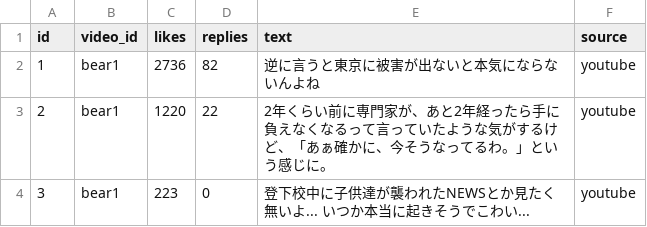
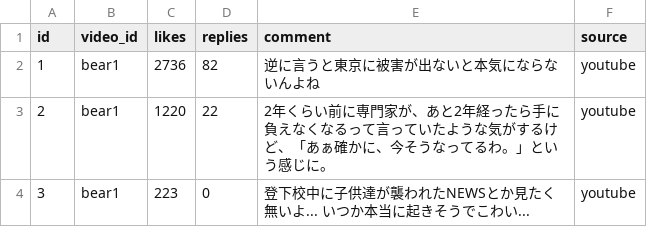
Before and after one commit to ao-labs-123/layered-communication-framework, a CSV file: data/comments_raw.csv, drawn as a sheet; only a part is shown.

Commit message:
Update comments_raw.csv

```diff
--- a/data/comments_raw.csv
+++ b/data/comments_raw.csv
@@ -1,2 +1,2 @@
-id,video_id,likes,replies,text,source
+id,video_id,likes,replies,comment,source
 1,bear1,2736,82,逆に言うと東京に被害が出ないと本気にならないんよね,youtube
```
